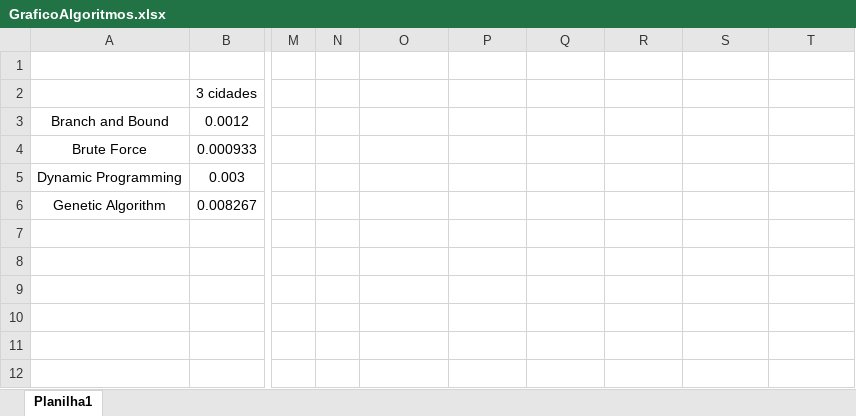
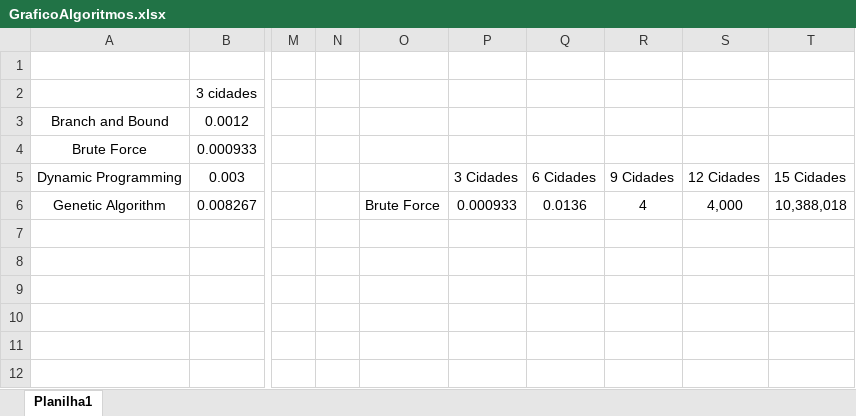
Before and after one commit to mayconbj15/Traveling-Salesman-Problem, an Excel workbook: GraficoAlgoritmos.xlsx, sheet Planilha1, drawn as a sheet; only a part is shown, gaps mark what is left out; values as stored, in another font and other column widths than the file's, no borders; charts and pictures not drawn; the diff names each change by its address in the sheet, - before the commit and + after, or states it on an @@ line.

```diff
--- a/GraficoAlgoritmos.xlsx (sheet Planilha1)
+++ b/GraficoAlgoritmos.xlsx (sheet Planilha1)
-P5: (empty)
+P5: 3 Cidades
-Q5: (empty)
+Q5: 6 Cidades
-R5: (empty)
+R5: 9 Cidades
-S5: (empty)
+S5: 12 Cidades
-T5: (empty)
+T5: 15 Cidades
-O6: (empty)
+O6: Brute Force
-P6: (empty)
+P6: 0.000933
-Q6: (empty)
+Q6: 0.0136
-R6: (empty)
+R6: 4
-S6: (empty)
+S6: 4,000
-T6: (empty)
+T6: 10,388,018
```
Also changed, not shown: charts or pictures, 3 other files.
